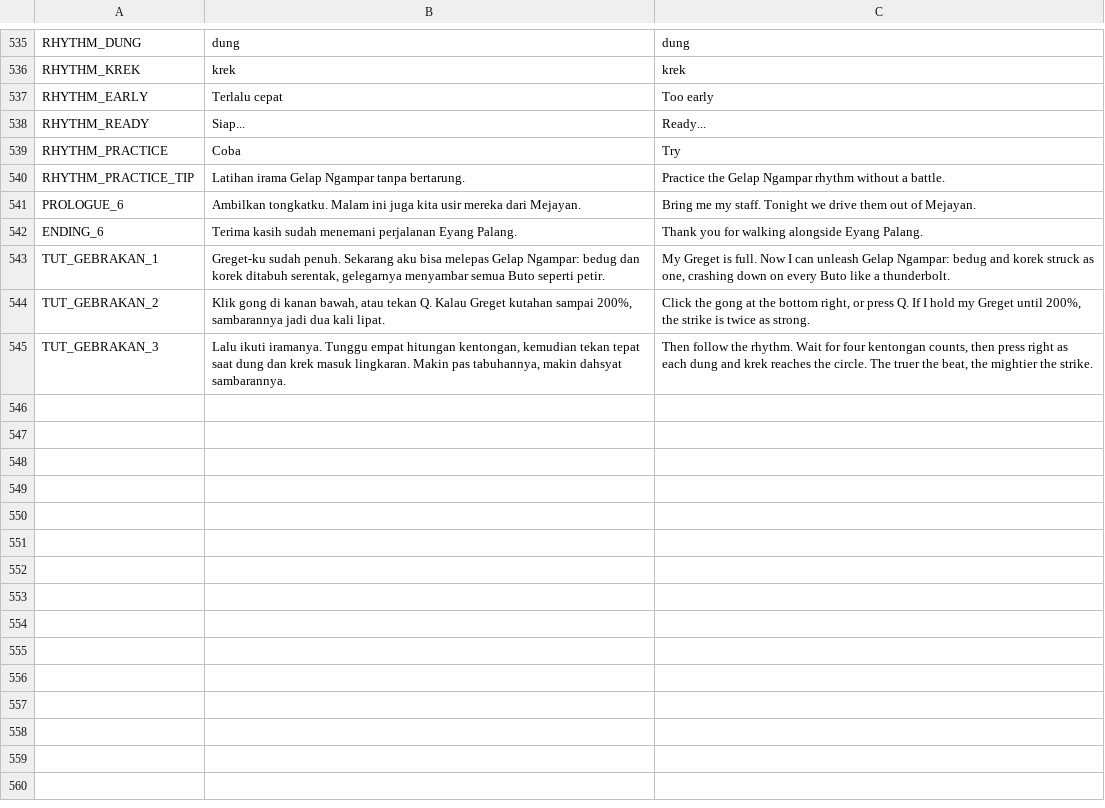
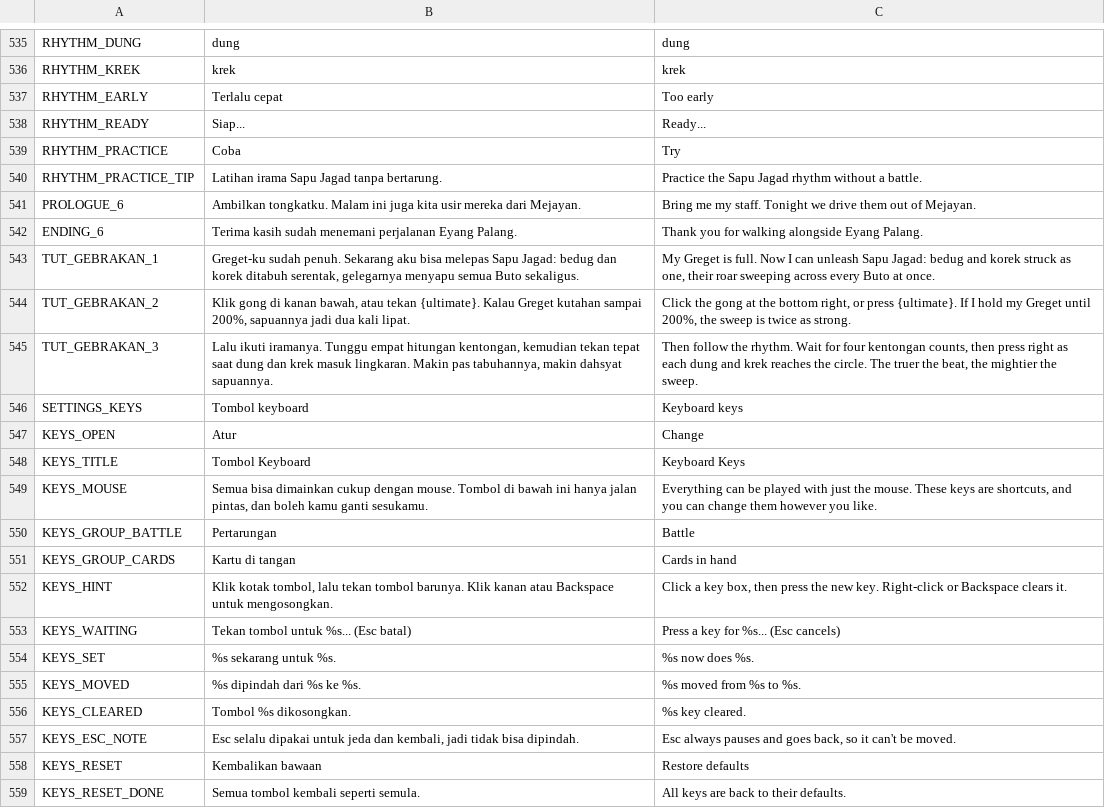
Before and after one commit to imamabidin999-maker/GDD, a CSV file: localization/strings.csv, drawn as a sheet; only a part is shown, gaps mark what is left out; the diff covers the shown part only.

```diff
--- a/localization/strings.csv
+++ b/localization/strings.csv
@@ -651,7 +651,21 @@ RHYTHM_READY,Siap...,Ready...
 RHYTHM_PRACTICE,Coba,Try
-RHYTHM_PRACTICE_TIP,Latihan irama Gelap Ngampar tanpa bertarung.,Practice the Gelap Ngampar rhythm without a battle.
+RHYTHM_PRACTICE_TIP,Latihan irama Sapu Jagad tanpa bertarung.,Practice the Sapu Jagad rhythm without a battle.
 PROLOGUE_6,Ambilkan tongkatku. Malam ini juga kita usir mereka dari Mejayan.,Bring me my staff. Tonight we drive them out of Mejayan.
 ENDING_6,Terima kasih sudah menemani perjalanan Eyang Palang.,Thank you for walking alongside Eyang Palang.
-TUT_GEBRAKAN_1,"Greget-ku sudah penuh. Sekarang aku bisa melepas Gelap Ngampar: bedug dan korek ditabuh serentak, gelegarnya menyambar semua Buto seperti petir.","My Greget is full. Now I can unleash Gelap Ngampar: bedug and korek struck as one, crashing down on every Buto like a thunderbolt."
-TUT_GEBRAKAN_2,"Klik gong di kanan bawah, atau tekan Q. Kalau Greget kutahan sampai 200%, sambarannya jadi dua kali lipat.","Click the gong at the bottom right, or press Q. If I hold my Greget until 200%, the strike is twice as strong."
-TUT_GEBRAKAN_3,"Lalu ikuti iramanya. Tunggu empat hitungan kentongan, kemudian tekan tepat saat dung dan krek masuk lingkaran. Makin pas tabuhannya, makin dahsyat sambarannya.","Then follow the rhythm. Wait for four kentongan counts, then press right as each dung and krek reaches the circle. The truer the beat, the mightier the strike."
+TUT_GEBRAKAN_1,"Greget-ku sudah penuh. Sekarang aku bisa melepas Sapu Jagad: bedug dan korek ditabuh serentak, gelegarnya menyapu semua Buto sekaligus.","My Greget is full. Now I can unleash Sapu Jagad: bedug and korek struck as one, their roar sweeping across every Buto at once."
+TUT_GEBRAKAN_2,"Klik gong di kanan bawah, atau tekan {ultimate}. Kalau Greget kutahan sampai 200%, sapuannya jadi dua kali lipat.","Click the gong at the bottom right, or press {ultimate}. If I hold my Greget until 200%, the sweep is twice as strong."
+TUT_GEBRAKAN_3,"Lalu ikuti iramanya. Tunggu empat hitungan kentongan, kemudian tekan tepat saat dung dan krek masuk lingkaran. Makin pas tabuhannya, makin dahsyat sapuannya.","Then follow the rhythm. Wait for four kentongan counts, then press right as each dung and krek reaches the circle. The truer the beat, the mightier the sweep."
+SETTINGS_KEYS,Tombol keyboard,Keyboard keys
+KEYS_OPEN,Atur,Change
+KEYS_TITLE,Tombol Keyboard,Keyboard Keys
+KEYS_MOUSE,"Semua bisa dimainkan cukup dengan mouse. Tombol di bawah ini hanya jalan pintas, dan boleh kamu ganti sesukamu.","Everything can be played with just the mouse. These keys are shortcuts, and you can change them however you like."
+KEYS_GROUP_BATTLE,Pertarungan,Battle
+KEYS_GROUP_CARDS,Kartu di tangan,Cards in hand
+KEYS_HINT,"Klik kotak tombol, lalu tekan tombol barunya. Klik kanan atau Backspace untuk mengosongkan.","Click a key box, then press the new key. Right-click or Backspace clears it."
+KEYS_WAITING,Tekan tombol untuk %s... (Esc batal),Press a key for %s... (Esc cancels)
+KEYS_SET,%s sekarang untuk %s.,%s now does %s.
+KEYS_MOVED,%s dipindah dari %s ke %s.,%s moved from %s to %s.
+KEYS_CLEARED,Tombol %s dikosongkan.,%s key cleared.
+KEYS_ESC_NOTE,"Esc selalu dipakai untuk jeda dan kembali, jadi tidak bisa dipindah.","Esc always pauses and goes back, so it can't be moved."
+KEYS_RESET,Kembalikan bawaan,Restore defaults
+KEYS_RESET_DONE,Semua tombol kembali seperti semula.,All keys are back to their defaults.
```
Also changed, not shown: 9 added rows and 46 edited cells elsewhere in this file, 26 other files.
